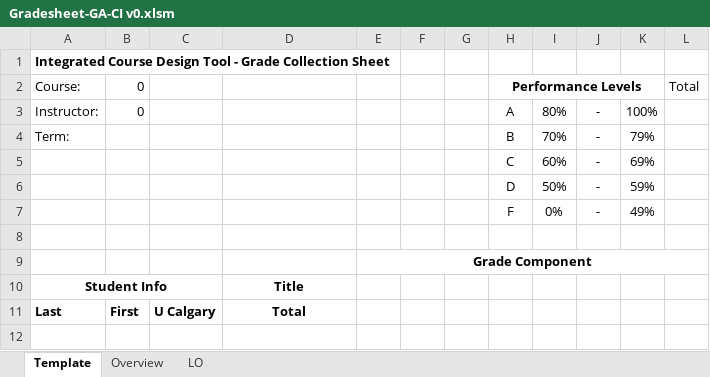
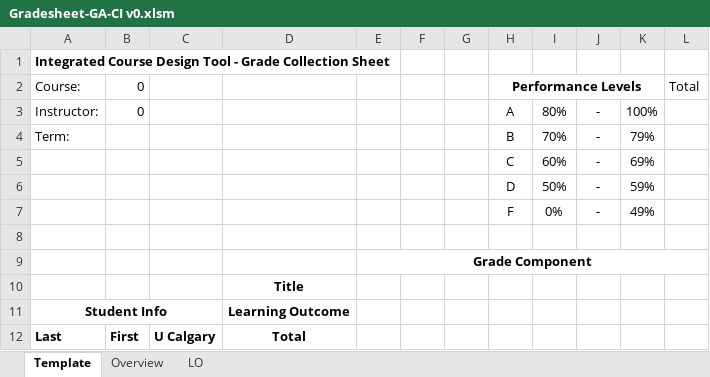
Before and after one commit to cwoz117/ICDT, an Excel workbook: Gradesheet-GA-CI v0.xlsm, sheet Template, drawn as a sheet; values as stored, in another font and other column widths than the file's, no borders; charts and pictures not drawn; addresses are those after the commit; the diff names each change by its address in the sheet, - before the commit and + after, or states it on an @@ line.

Commit message:
Created function to output learning outcomes as a dataset for combo boxes, to be included in template

```diff
--- a/Gradesheet-GA-CI v0.xlsm (sheet Template)
+++ b/Gradesheet-GA-CI v0.xlsm (sheet Template)
+row 10:  |  |  | Title
-D11: Title
+D11: Learning Outcome
```
Also changed, not shown: sheet LO, charts or pictures, 1 other file.
